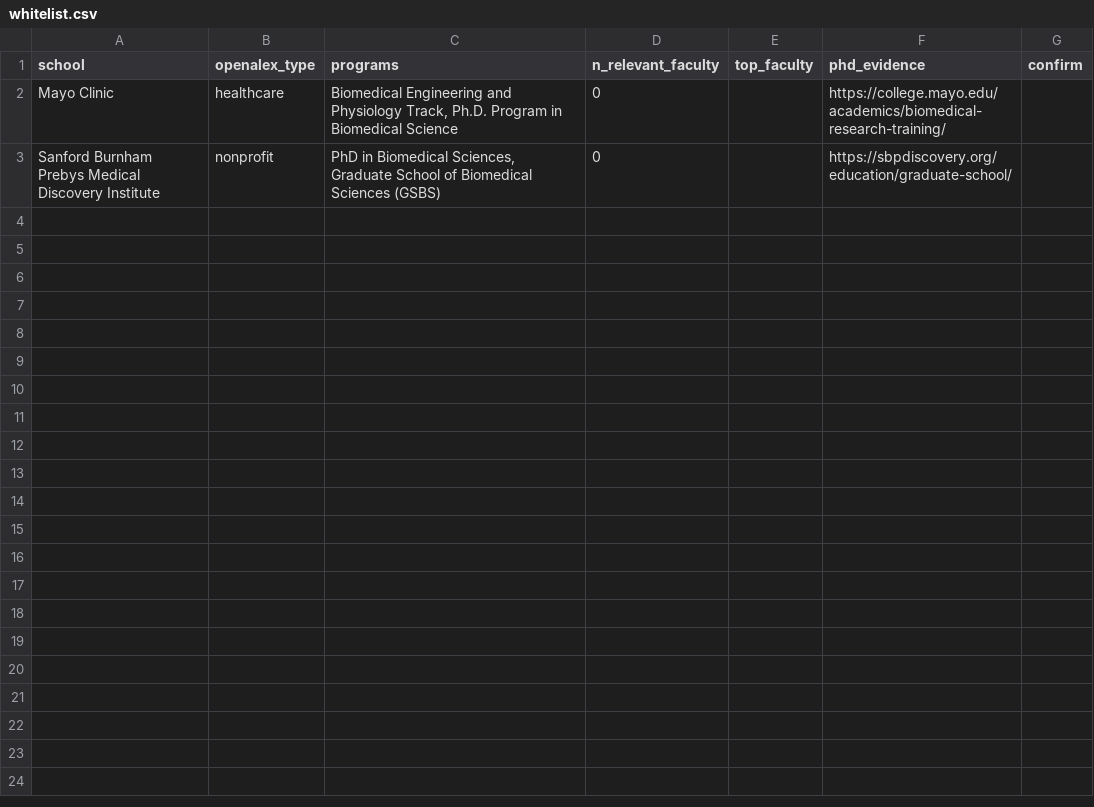
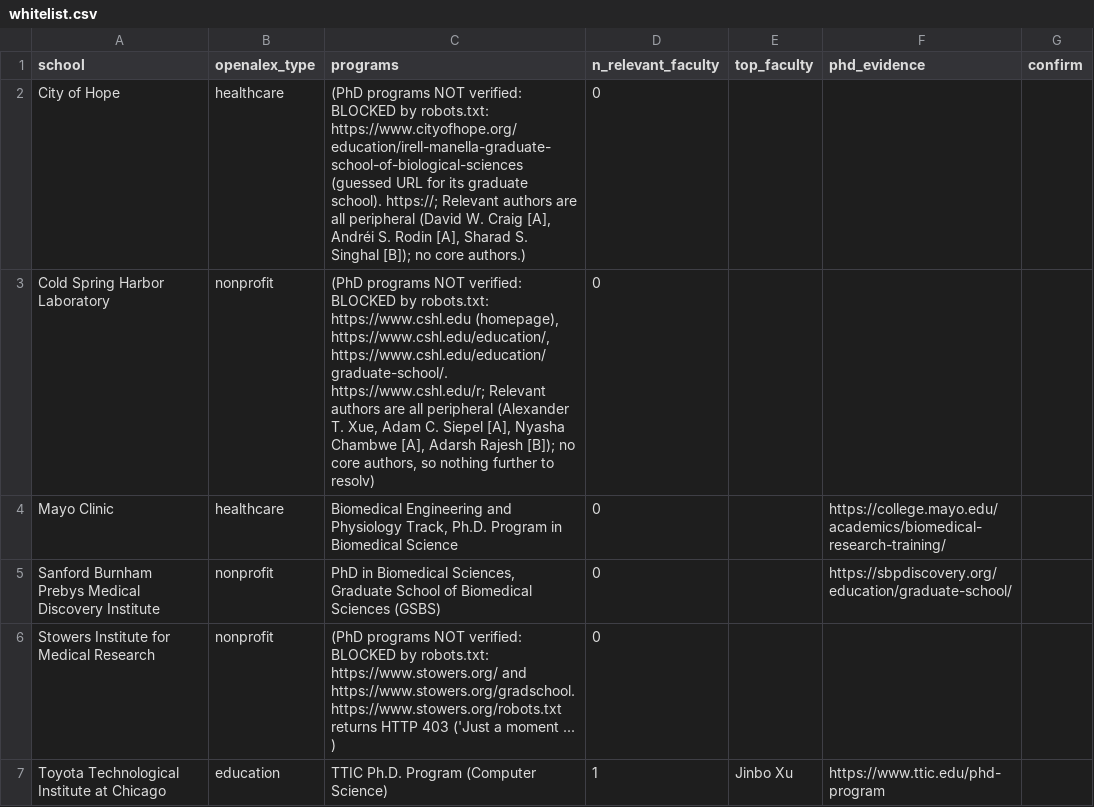
Before and after one commit to boyuanyang050904/phdmap, a CSV file: whitelist.csv, drawn as a sheet; the diff names each change by its address in the sheet, - before the commit and + after, or states it on an @@ line.

```diff
--- a/whitelist.csv
+++ b/whitelist.csv
+row 2: City of Hope | healthcare | (PhD programs NOT verified: BLOCKED by robots.txt: https://www.cityofhope.org/education/irell-manella-graduate-school-of-biological-sciences (guessed URL for its graduate school). https://; Relevant authors are all peripheral (David W. Craig [A], Andréi S. Rodin [A], Sharad S. Singhal [B]); no core authors.) | 0
+row 3: Cold Spring Harbor Laboratory | nonprofit | (PhD programs NOT verified: BLOCKED by robots.txt: https://www.cshl.edu (homepage), https://www.cshl.edu/education/, https://www.cshl.edu/education/graduate-school/. https://www.cshl.edu/r; Relevant authors are all peripheral (Alexander T. Xue, Adam C. Siepel [A], Nyasha Chambwe [A], Adarsh Rajesh [B]); no core authors, so nothing further to resolv) | 0
+row 6: Stowers Institute for Medical Research | nonprofit | (PhD programs NOT verified: BLOCKED by robots.txt: https://www.stowers.org/ and https://www.stowers.org/gradschool. https://www.stowers.org/robots.txt returns HTTP 403 ('Just a moment ... ) | 0
+row 7: Toyota Technological Institute at Chicago | education | TTIC Ph.D. Program (Computer Science) | 1 | Jinbo Xu | https://www.ttic.edu/phd-program
```
Also changed, not shown: excluded.csv, unresolved.csv, 8 other files.
